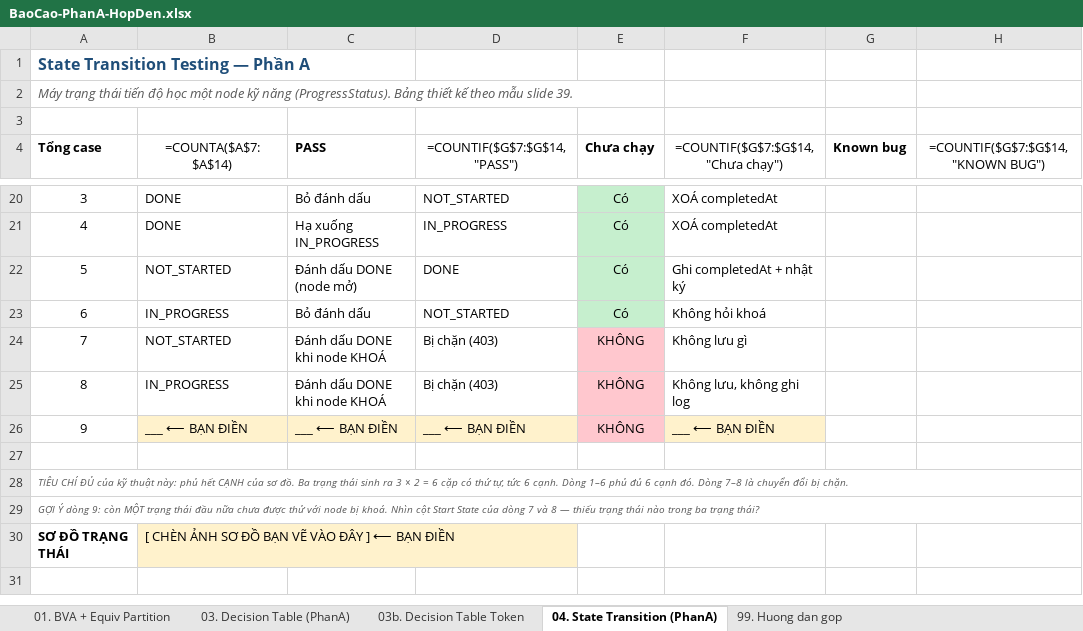
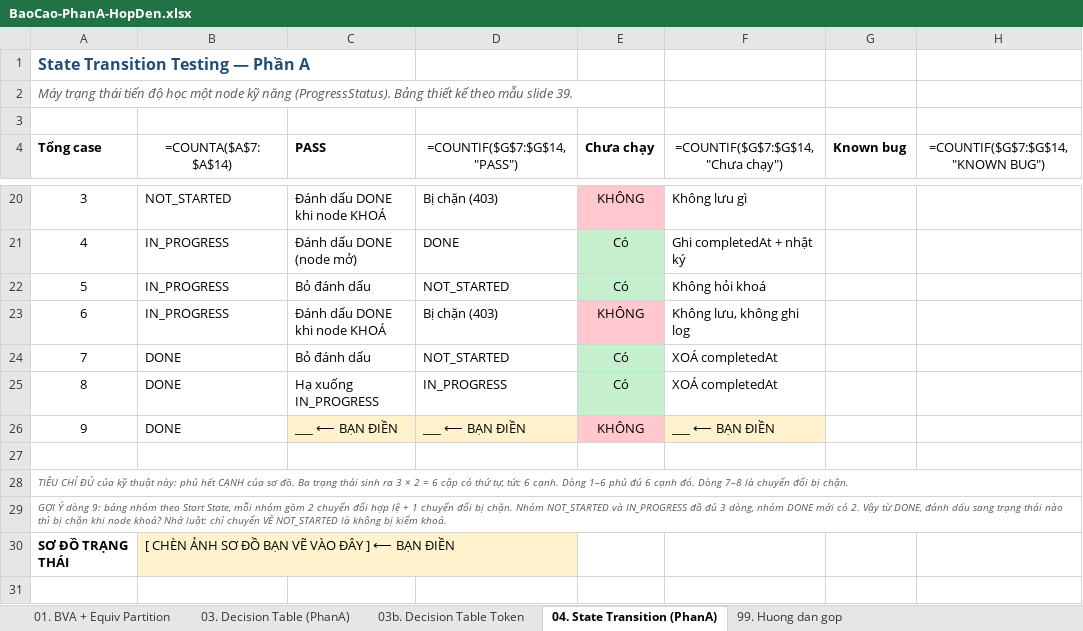
Before and after one commit to phatdayne2005/careercompass, an Excel workbook: BaoCao-PhanA-HopDen.xlsx, sheet 04. State Transition (PhanA), drawn as a sheet; only a part is shown, gaps mark what is left out; values as stored, in another font and other column widths than the file's, no borders; formulas without a stored value are shown as written; the diff covers the shown part only; the diff names each change by its address in the sheet, - before the commit and + after, or states it on an @@ line.

Commit message:
docs(report): nhóm bảng chuyển trạng thái theo Start State + sơ đồ draw.io
Bảng cũ liệt kê lộn xộn theo thứ tự viết test, khó theo dõi. Nhóm lại theo
trạng thái xuất phát, mỗi nhóm đúng 3 dòng: 2 chuyển đổi hợp lệ + 1 chuyển
đổi bị chặn khi node khoá.
  NOT_STARTED  dòng 1-3
  IN_PROGRESS  dòng 4-6
  DONE         dòng 7-9 (dòng 9 để trống cho người thực hiện tự điền)

Thêm SoDo-ChuyenTrangThai.drawio: 3 trạng thái, đủ 6 cạnh chuyển, phân biệt
bằng màu - đỏ nét đứt là chuyển đổi bị chặn khi node khoá (đi vào IN_PROGRESS
hoặc DONE), xanh nét liền là luôn được phép (đi vào NOT_STARTED). Có chú giải
và trích luật chặn từ mã nguồn.

```diff
--- a/BaoCao-PhanA-HopDen.xlsx (sheet 04. State Transition (PhanA))
+++ b/BaoCao-PhanA-HopDen.xlsx (sheet 04. State Transition (PhanA))
-B20 (=COUNTA($A$7:$A$14)): DONE
+B20 (=COUNTA($A$7:$A$14)): NOT_STARTED
-C20 (PASS): Bỏ đánh dấu
+C20 (PASS): Đánh dấu DONE khi node KHOÁ
-D20 (=COUNTIF($G$7:$G$14,"PASS")): NOT_STARTED
+D20 (=COUNTIF($G$7:$G$14,"PASS")): Bị chặn (403)
-E20 (Chưa chạy): Có
+E20 (Chưa chạy): KHÔNG
-E20 fill: #C6EFCE
+E20 fill: #FFC7CE
-F20 (=COUNTIF($G$7:$G$14,"Chưa chạy")): XOÁ completedAt
+F20 (=COUNTIF($G$7:$G$14,"Chưa chạy")): Không lưu gì
-B21 (=COUNTA($A$7:$A$14)): DONE
+B21 (=COUNTA($A$7:$A$14)): IN_PROGRESS
-C21 (PASS): Hạ xuống IN_PROGRESS
+C21 (PASS): Đánh dấu DONE (node mở)
-D21 (=COUNTIF($G$7:$G$14,"PASS")): IN_PROGRESS
+D21 (=COUNTIF($G$7:$G$14,"PASS")): DONE
-F21 (=COUNTIF($G$7:$G$14,"Chưa chạy")): XOÁ completedAt
+F21 (=COUNTIF($G$7:$G$14,"Chưa chạy")): Ghi completedAt + nhật ký
-B22 (=COUNTA($A$7:$A$14)): NOT_STARTED
+B22 (=COUNTA($A$7:$A$14)): IN_PROGRESS
-C22 (PASS): Đánh dấu DONE (node mở)
+C22 (PASS): Bỏ đánh dấu
-D22 (=COUNTIF($G$7:$G$14,"PASS")): DONE
+D22 (=COUNTIF($G$7:$G$14,"PASS")): NOT_STARTED
-F22 (=COUNTIF($G$7:$G$14,"Chưa chạy")): Ghi completedAt + nhật ký
+F22 (=COUNTIF($G$7:$G$14,"Chưa chạy")): Không hỏi khoá
-C23 (PASS): Bỏ đánh dấu
+C23 (PASS): Đánh dấu DONE khi node KHOÁ
-D23 (=COUNTIF($G$7:$G$14,"PASS")): NOT_STARTED
+D23 (=COUNTIF($G$7:$G$14,"PASS")): Bị chặn (403)
-E23 (Chưa chạy): Có
+E23 (Chưa chạy): KHÔNG
-E23 fill: #C6EFCE
+E23 fill: #FFC7CE
-F23 (=COUNTIF($G$7:$G$14,"Chưa chạy")): Không hỏi khoá
+F23 (=COUNTIF($G$7:$G$14,"Chưa chạy")): Không lưu, không ghi log
-B24 (=COUNTA($A$7:$A$14)): NOT_STARTED
+B24 (=COUNTA($A$7:$A$14)): DONE
-C24 (PASS): Đánh dấu DONE khi node KHOÁ
+C24 (PASS): Bỏ đánh dấu
-D24 (=COUNTIF($G$7:$G$14,"PASS")): Bị chặn (403)
+D24 (=COUNTIF($G$7:$G$14,"PASS")): NOT_STARTED
-E24:E25 (Chưa chạy): KHÔNG
+E24:E25 (Chưa chạy): Có
-E24:E25 fill: #FFC7CE
+E24:E25 fill: #C6EFCE
-F24 (=COUNTIF($G$7:$G$14,"Chưa chạy")): Không lưu gì
+F24 (=COUNTIF($G$7:$G$14,"Chưa chạy")): XOÁ completedAt
-B25 (=COUNTA($A$7:$A$14)): IN_PROGRESS
+B25 (=COUNTA($A$7:$A$14)): DONE
-C25 (PASS): Đánh dấu DONE khi node KHOÁ
+C25 (PASS): Hạ xuống IN_PROGRESS
-D25 (=COUNTIF($G$7:$G$14,"PASS")): Bị chặn (403)
+D25 (=COUNTIF($G$7:$G$14,"PASS")): IN_PROGRESS
-F25 (=COUNTIF($G$7:$G$14,"Chưa chạy")): Không lưu, không ghi log
+F25 (=COUNTIF($G$7:$G$14,"Chưa chạy")): XOÁ completedAt
-B26 (=COUNTA($A$7:$A$14)): ___ ⟵ BẠN ĐIỀN
+B26 (=COUNTA($A$7:$A$14)): DONE
-B26 fill: #FFF2CC
+B26 fill: none
-A29 (Tổng case): …dòng 9: còn MỘT trạng thái đầu nữa chưa được thử với node bị khoá. Nhìn cột Start State của dòng 7 và 8 — thiếu trạng thái nào trong ba trạng thái?
+A29 (Tổng case): …dòng 9: bảng nhóm theo Start State, mỗi nhóm gồm 2 chuyển đổi hợp lệ + 1 chuyển đổi bị chặn. Nhóm NOT_STARTED và IN_PROGRESS đã đủ 3 dòng, nhóm DONE mới có 2. Vậy từ DONE, đánh dấu sang trạng thái nào thì bị chặn khi node khoá? Nhớ luật: chỉ chuyển VỀ NOT_STARTED là không bị kiểm khoá.
```
Also changed, not shown: 31 edited cells elsewhere in this sheet, sheet 99. Huong dan gop, 1 other file.
